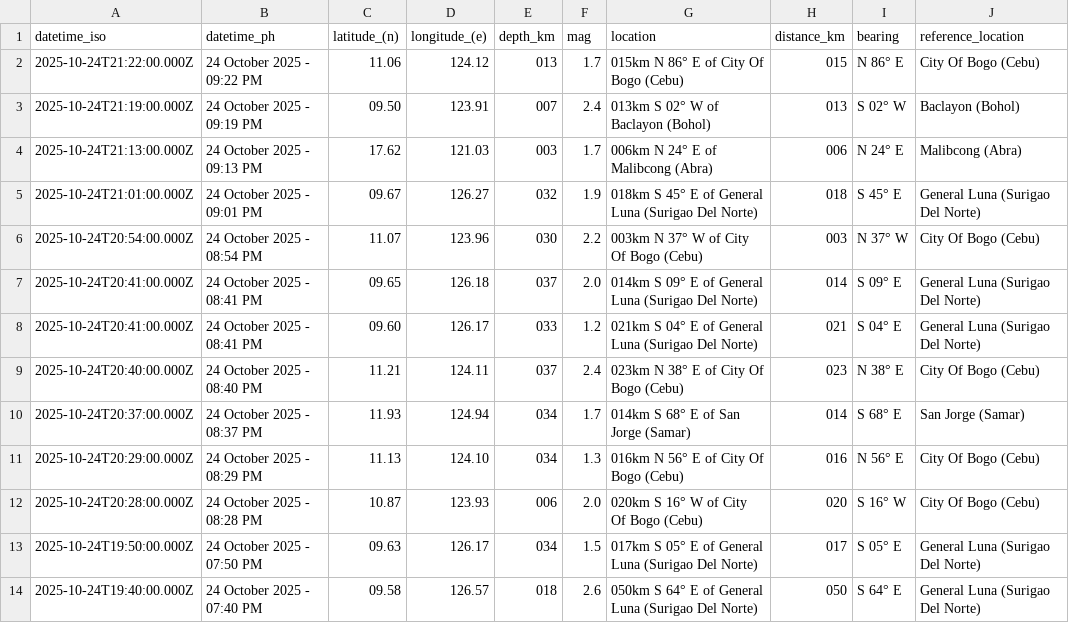
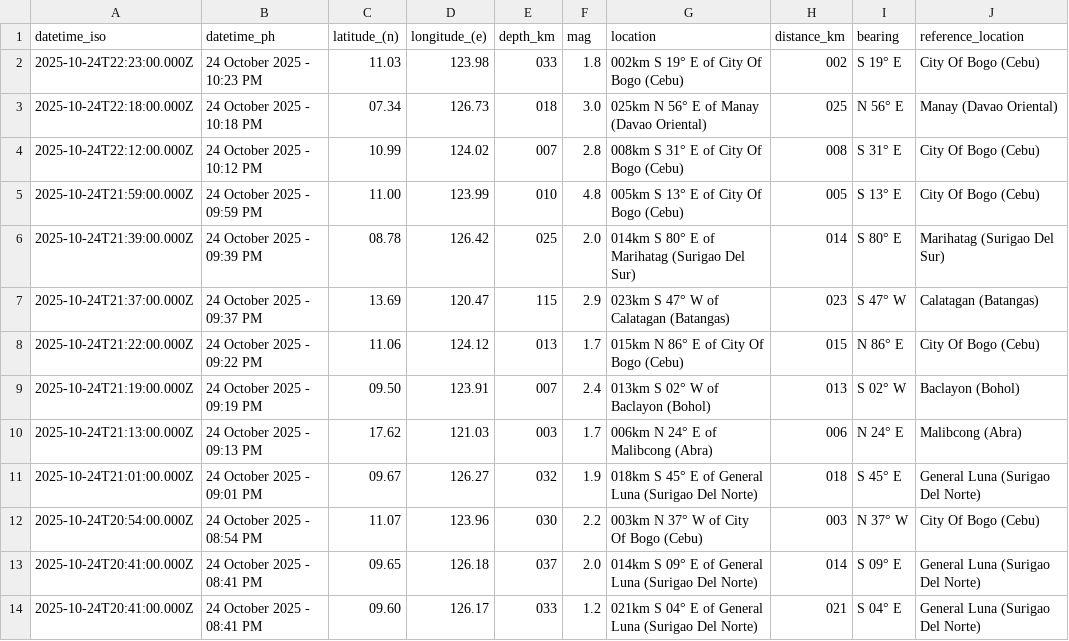
Before and after one commit to Waytii/chamthesleeptalker, a CSV file: earthquakes.csv, drawn as a sheet; only a part is shown; the shorter side is filled out with more unchanged rows.

```diff
--- a/earthquakes.csv
+++ b/earthquakes.csv
@@ -1,2 +1,8 @@
 datetime_iso,datetime_ph,latitude_(n),longitude_(e),depth_km,mag,location,distance_km,bearing,reference_location
+2025-10-24T22:23:00.000Z,24 October 2025 - 10:23 PM,11.03,123.98,033,1.8,002km S 19° E of City Of Bogo (Cebu),002,S 19° E,City Of Bogo (Cebu)
+2025-10-24T22:18:00.000Z,24 October 2025 - 10:18 PM,07.34,126.73,018,3.0,025km N 56° E of Manay (Davao Oriental),025,N 56° E,Manay (Davao Oriental)
+2025-10-24T22:12:00.000Z,24 October 2025 - 10:12 PM,10.99,124.02,007,2.8,008km S 31° E of City Of Bogo (Cebu),008,S 31° E,City Of Bogo (Cebu)
+2025-10-24T21:59:00.000Z,24 October 2025 - 09:59 PM,11.00,123.99,010,4.8,005km S 13° E of City Of Bogo (Cebu),005,S 13° E,City Of Bogo (Cebu)
+2025-10-24T21:39:00.000Z,24 October 2025 - 09:39 PM,08.78,126.42,025,2.0,014km S 80° E of Marihatag (Surigao Del Sur),014,S 80° E,Marihatag (Surigao Del Sur)
+2025-10-24T21:37:00.000Z,24 October 2025 - 09:37 PM,13.69,120.47,115,2.9,023km S 47° W of Calatagan (Batangas),023,S 47° W,Calatagan (Batangas)
 2025-10-24T21:22:00.000Z,24 October 2025 - 09:22 PM,11.06,124.12,013,1.7,015km N 86° E of City Of Bogo (Cebu),015,N 86° E,City Of Bogo (Cebu)
```
Also changed, not shown: earthquake_summary_stats.csv, earthquakes_past_24_hours.csv, 6 other files.
